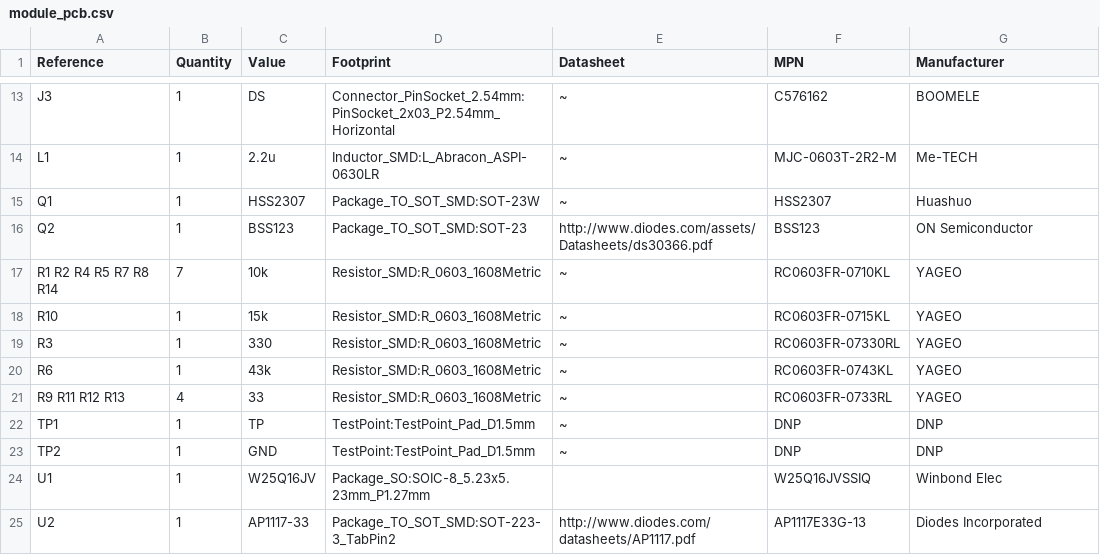
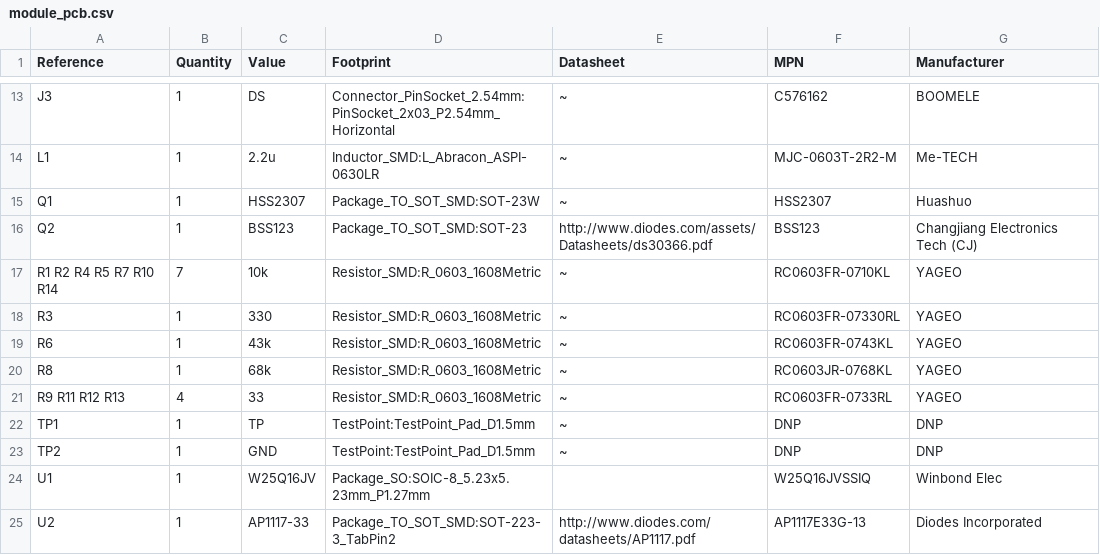
Before and after one commit to akaFunk/BlinkyBar, a CSV file: module_pcb/output/module_pcb.csv, drawn as a sheet; only a part is shown, gaps mark what is left out.

```diff
--- a/module_pcb/output/module_pcb.csv
+++ b/module_pcb/output/module_pcb.csv
@@ -15,7 +15,7 @@ L1 ,1,"2.2u","Inductor_SMD:L_Abracon_ASPI-0630LR","~","MJC-0603T-2R2-M","Me-TECH
 Q1 ,1,"HSS2307","Package_TO_SOT_SMD:SOT-23W","~","HSS2307","Huashuo"
-Q2 ,1,"BSS123","Package_TO_SOT_SMD:SOT-23","http://www.diodes.com/assets/Datasheets/ds30366.pdf","BSS123","ON Semiconductor"
-R1 R2 R4 R5 R7 R8 R14 ,7,"10k","Resistor_SMD:R_0603_1608Metric","~","RC0603FR-0710KL","YAGEO"
-R10 ,1,"15k","Resistor_SMD:R_0603_1608Metric","~","RC0603FR-0715KL","YAGEO"
+Q2 ,1,"BSS123","Package_TO_SOT_SMD:SOT-23","http://www.diodes.com/assets/Datasheets/ds30366.pdf","BSS123","Changjiang Electronics Tech (CJ) "
+R1 R2 R4 R5 R7 R10 R14 ,7,"10k","Resistor_SMD:R_0603_1608Metric","~","RC0603FR-0710KL","YAGEO"
 R3 ,1,"330","Resistor_SMD:R_0603_1608Metric","~","RC0603FR-07330RL","YAGEO"
 R6 ,1,"43k","Resistor_SMD:R_0603_1608Metric","~","RC0603FR-0743KL","YAGEO"
+R8 ,1,"68k","Resistor_SMD:R_0603_1608Metric","~","RC0603JR-0768KL","YAGEO"
 R9 R11 R12 R13 ,4,"33","Resistor_SMD:R_0603_1608Metric","~","RC0603FR-0733RL","YAGEO"
```
Also changed, not shown: 2 other files.
